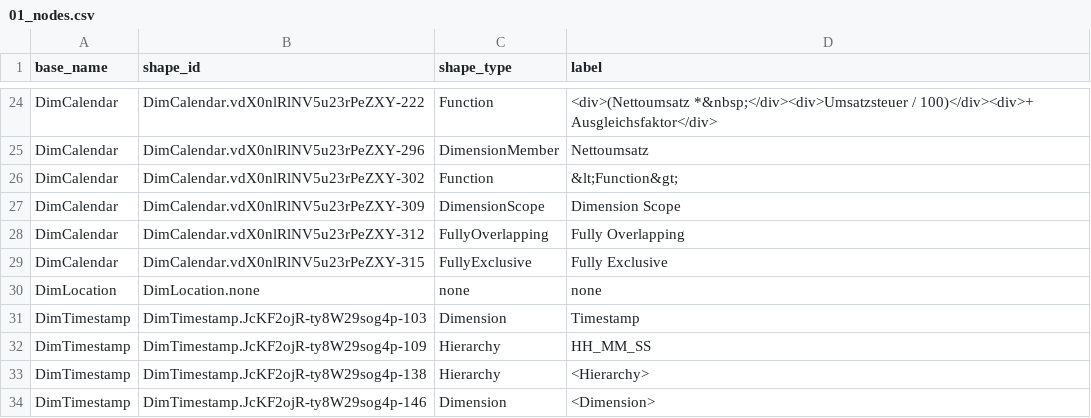
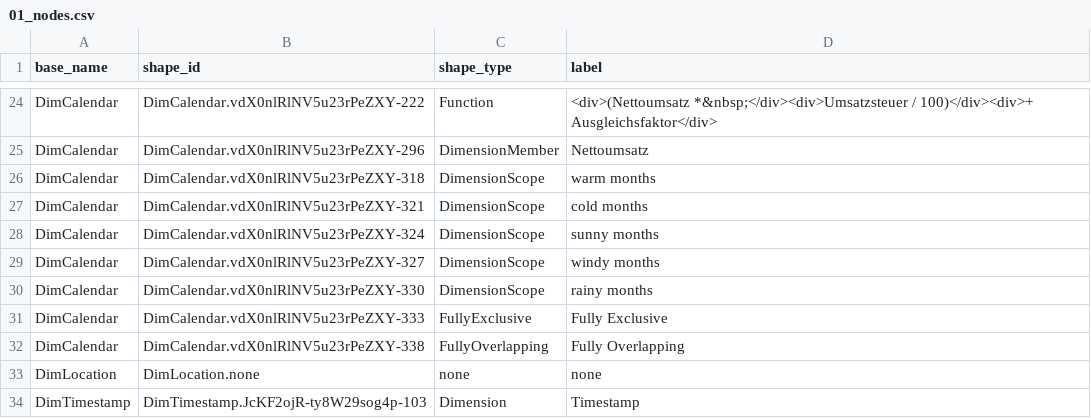
Before and after one commit to mtruschk/InboundADAPT, a CSV file: docs/01_nodes.csv, drawn as a sheet; only a part is shown, gaps mark what is left out; the shorter side is filled out with more unchanged rows.

```diff
--- a/docs/01_nodes.csv
+++ b/docs/01_nodes.csv
@@ -25,7 +25,10 @@ DimCalendar,DimCalendar.vdX0nlRlNV5u23rPeZXY-222,Function,<div>(Nettoumsatz *&nb
 DimCalendar,DimCalendar.vdX0nlRlNV5u23rPeZXY-296,DimensionMember,Nettoumsatz
-DimCalendar,DimCalendar.vdX0nlRlNV5u23rPeZXY-302,Function,&lt;Function&gt;
-DimCalendar,DimCalendar.vdX0nlRlNV5u23rPeZXY-309,DimensionScope,Dimension Scope
-DimCalendar,DimCalendar.vdX0nlRlNV5u23rPeZXY-312,FullyOverlapping,"Fully Overlapping
-"
-DimCalendar,DimCalendar.vdX0nlRlNV5u23rPeZXY-315,FullyExclusive,Fully Exclusive
+DimCalendar,DimCalendar.vdX0nlRlNV5u23rPeZXY-318,DimensionScope,warm months
+DimCalendar,DimCalendar.vdX0nlRlNV5u23rPeZXY-321,DimensionScope,cold months
+DimCalendar,DimCalendar.vdX0nlRlNV5u23rPeZXY-324,DimensionScope,sunny months
+DimCalendar,DimCalendar.vdX0nlRlNV5u23rPeZXY-327,DimensionScope,windy months
+DimCalendar,DimCalendar.vdX0nlRlNV5u23rPeZXY-330,DimensionScope,rainy months
+DimCalendar,DimCalendar.vdX0nlRlNV5u23rPeZXY-333,FullyExclusive,Fully Exclusive
+DimCalendar,DimCalendar.vdX0nlRlNV5u23rPeZXY-338,FullyOverlapping,"Fully Overlapping
+"
 DimLocation,DimLocation.none,none,none
```
Also changed, not shown: docs/02_edges.csv, 2 other files.
